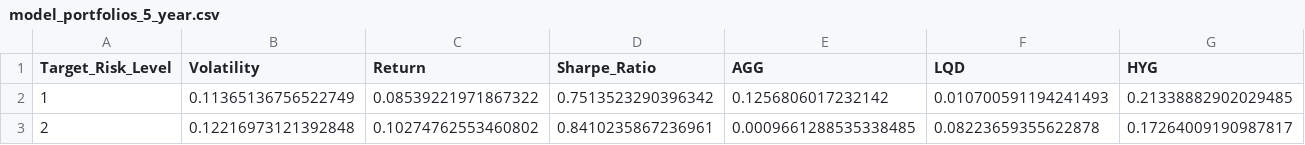
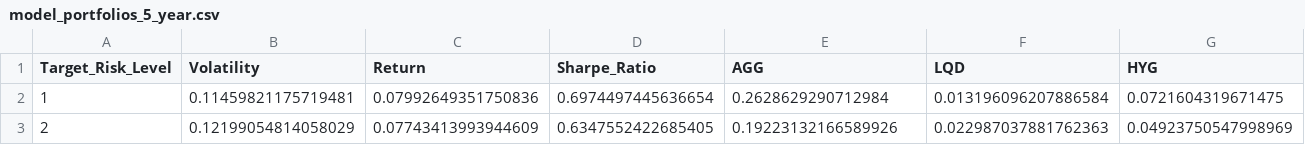
Before and after one commit to jamesg7631/RetirementPlannerAPIs, a CSV file: data/outputs/model_portfolios_5_year.csv, drawn as a sheet; only a part is shown; the diff covers the shown part only; the diff names each change by its address in the sheet, - before the commit and + after, or states it on an @@ line.

```diff
--- a/data/outputs/model_portfolios_5_year.csv
+++ b/data/outputs/model_portfolios_5_year.csv
-B2 (Volatility): 0.11365136756522749
+B2 (Volatility): 0.11459821175719481
-C2 (Return): 0.08539221971867322
+C2 (Return): 0.07992649351750836
-D2 (Sharpe_Ratio): 0.7513523290396342
+D2 (Sharpe_Ratio): 0.6974497445636654
-E2 (AGG): 0.1256806017232142
+E2 (AGG): 0.2628629290712984
-F2 (LQD): 0.010700591194241493
+F2 (LQD): 0.013196096207886584
-G2 (HYG): 0.21338882902029485
+G2 (HYG): 0.0721604319671475
-B3 (Volatility): 0.12216973121392848
+B3 (Volatility): 0.12199054814058029
-C3 (Return): 0.10274762553460802
+C3 (Return): 0.07743413993944609
-D3 (Sharpe_Ratio): 0.8410235867236961
+D3 (Sharpe_Ratio): 0.6347552422685405
-E3 (AGG): 0.0009661288535338485
+E3 (AGG): 0.19223132166589926
-F3 (LQD): 0.08223659355622878
+F3 (LQD): 0.022987037881762363
-G3 (HYG): 0.17264009190987817
+G3 (HYG): 0.04923750547998969
```
Also changed, not shown: 156 edited cells elsewhere in this file, data/outputs/model_portfolios_15_year.csv, data/outputs/model_portfolios_21_plus_year.csv, 12 other files.
